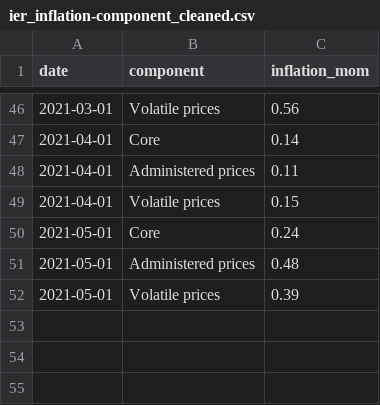
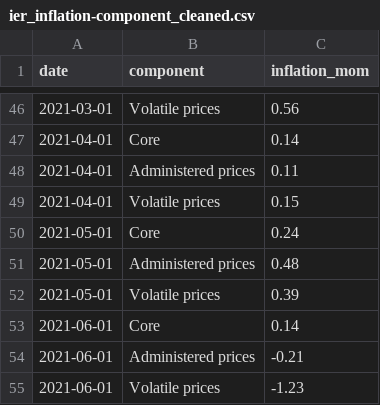
Before and after one commit to dzulfiqarfr/indonesia-recovery-tracker, a CSV file: data/ier_inflation-component_cleaned.csv, drawn as a sheet; only a part is shown, gaps mark what is left out.

```diff
--- a/data/ier_inflation-component_cleaned.csv
+++ b/data/ier_inflation-component_cleaned.csv
@@ -52 +52,4 @@ date,component,inflation_mom
 2021-05-01,Volatile prices,0.39
+2021-06-01,Core,0.14
+2021-06-01,Administered prices,-0.21
+2021-06-01,Volatile prices,-1.23
```
Also changed, not shown: data/ier_inflation-expenditure_cleaned.csv, 1 other file.
